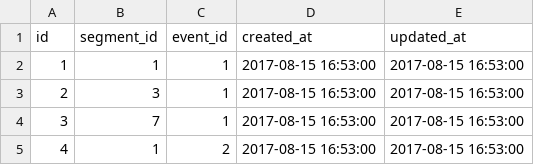
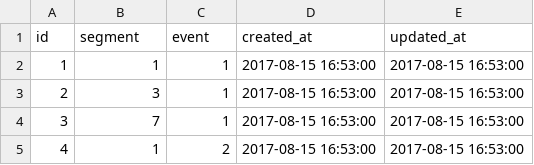
Before and after one commit to bhazeltn/wall_of_fame, a CSV file: lib/seeds/segment_event.csv, drawn as a sheet; only a part is shown.

```diff
--- a/lib/seeds/segment_event.csv
+++ b/lib/seeds/segment_event.csv
@@ -1,2 +1,2 @@
-id,segment_id,event_id,created_at,updated_at,
+id,segment,event,created_at,updated_at,
 1,1,1,2017-08-15 16:53:00,2017-08-15 16:53:00,
```
Also changed, not shown: lib/seeds/goves.csv, lib/seeds/scores.csv, 2 other files.
